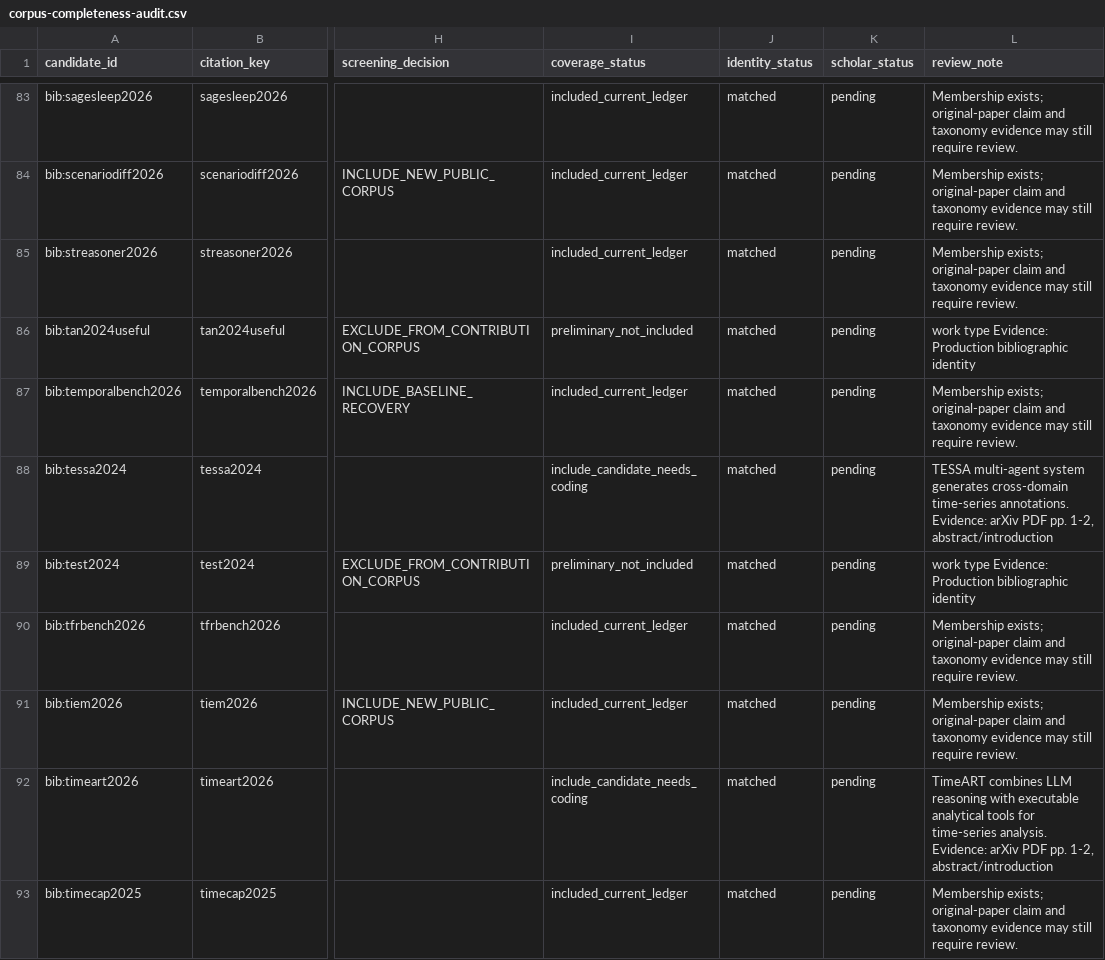
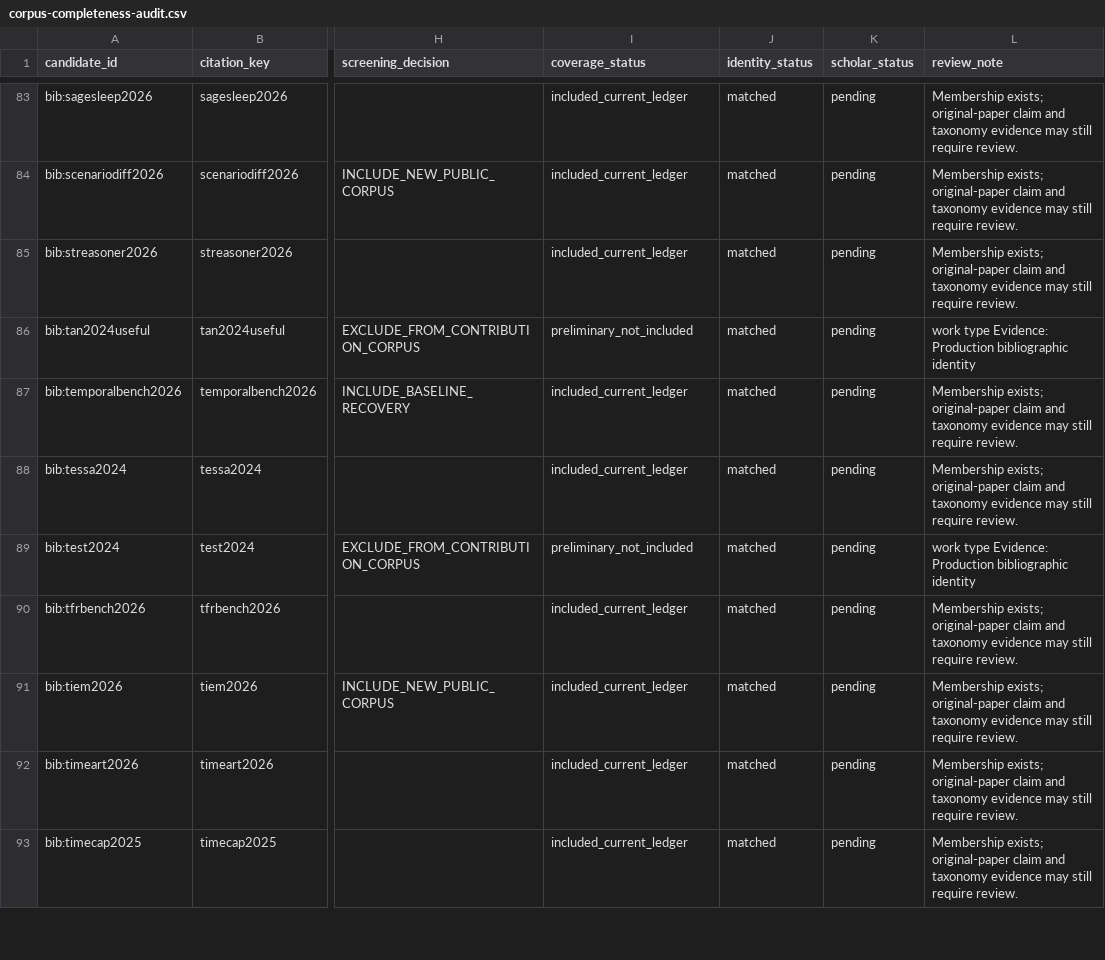
Before and after one commit to Minions-Land/Time-Series-Agents-Survey, a CSV file: references/reports/corpus-completeness-audit.csv, drawn as a sheet; only a part is shown, gaps mark what is left out; the diff covers the shown part only; the diff names each change by its address in the sheet, - before the commit and + after, or states it on an @@ line.

Commit message:
Preserve ledger membership during candidate status merge

```diff
--- a/references/reports/corpus-completeness-audit.csv
+++ b/references/reports/corpus-completeness-audit.csv
-I88 (coverage_status): include_candidate_needs_coding
+I88 (coverage_status): included_current_ledger
-L88 (review_note): TESSA multi-agent system generates cross-domain time-series annotations. Evidence: arXiv PDF pp. 1-2, abstract/introduction
+L88 (review_note): Membership exists; original-paper claim and taxonomy evidence may still require review.
-I92 (coverage_status): include_candidate_needs_coding
+I92 (coverage_status): included_current_ledger
-L92 (review_note): TimeART combines LLM reasoning with executable analytical tools for time-series analysis. Evidence: arXiv PDF pp. 1-2, abstract/introduction
+L92 (review_note): Membership exists; original-paper claim and taxonomy evidence may still require review.
```
Also changed, not shown: 34 edited cells elsewhere in this file, 2 other files.
